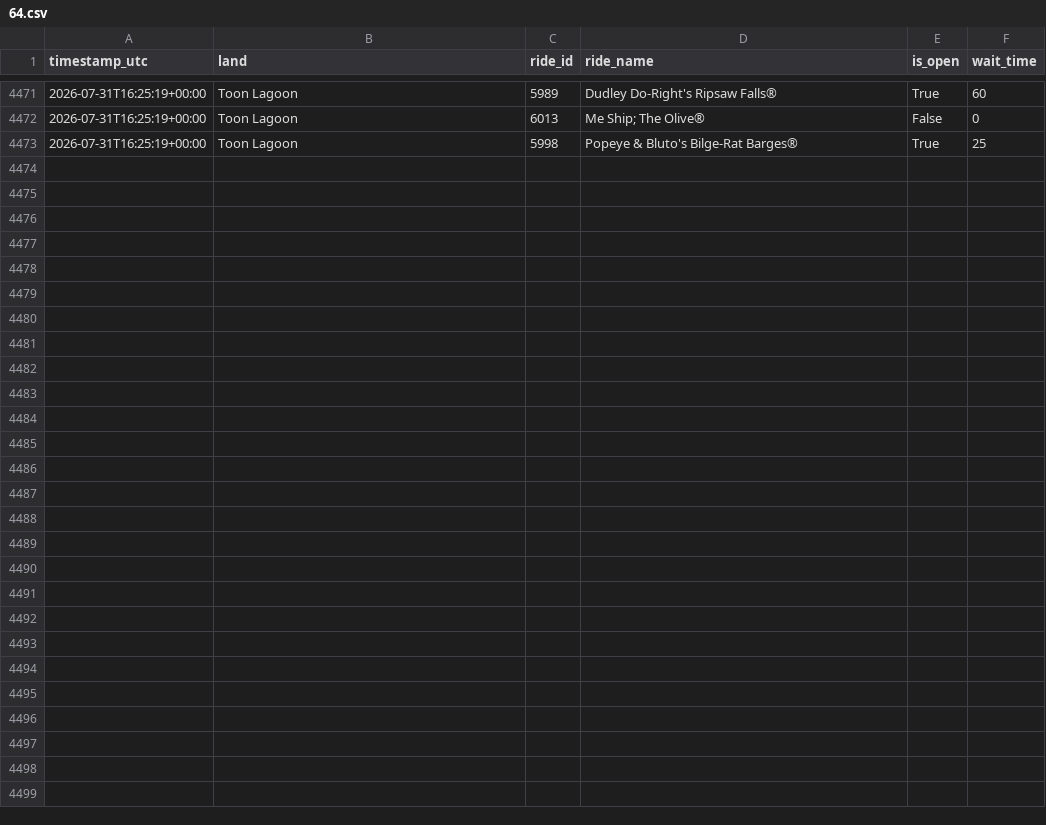
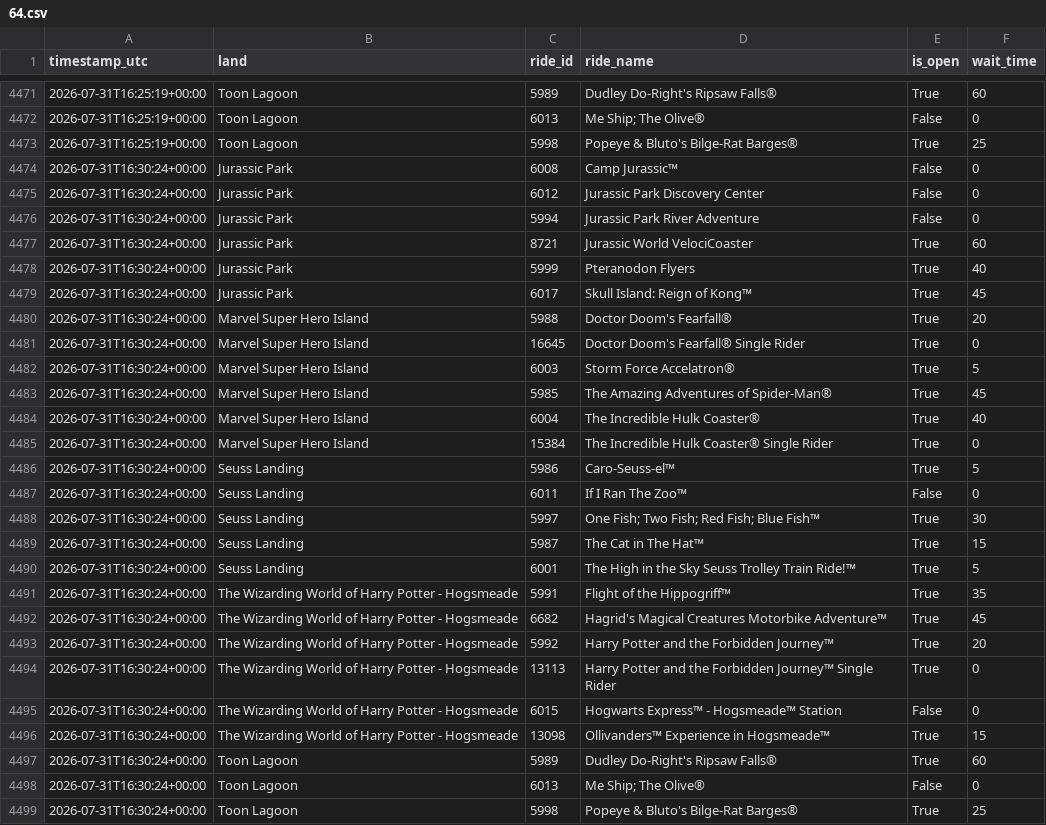
Before and after one commit to GustavoLuza/rideradar-queue-data, a CSV file: data/64.csv, drawn as a sheet; only a part is shown, gaps mark what is left out.

```diff
--- a/data/64.csv
+++ b/data/64.csv
@@ -4473 +4473,27 @@ timestamp_utc,land,ride_id,ride_name,is_open,wait_time
 2026-07-31T16:25:19+00:00,Toon Lagoon,5998,Popeye & Bluto's Bilge-Rat Barges®,True,25
+2026-07-31T16:30:24+00:00,Jurassic Park,6008,Camp Jurassic™,False,0
+2026-07-31T16:30:24+00:00,Jurassic Park,6012,Jurassic Park Discovery Center,False,0
+2026-07-31T16:30:24+00:00,Jurassic Park,5994,Jurassic Park River Adventure,False,0
+2026-07-31T16:30:24+00:00,Jurassic Park,8721,Jurassic World VelociCoaster,True,60
+2026-07-31T16:30:24+00:00,Jurassic Park,5999,Pteranodon Flyers,True,40
+2026-07-31T16:30:24+00:00,Jurassic Park,6017,Skull Island: Reign of Kong™,True,45
+2026-07-31T16:30:24+00:00,Marvel Super Hero Island,5988,Doctor Doom's Fearfall®,True,20
+2026-07-31T16:30:24+00:00,Marvel Super Hero Island,16645,Doctor Doom's Fearfall® Single Rider,True,0
+2026-07-31T16:30:24+00:00,Marvel Super Hero Island,6003,Storm Force Accelatron®,True,5
+2026-07-31T16:30:24+00:00,Marvel Super Hero Island,5985,The Amazing Adventures of Spider-Man®,True,45
+2026-07-31T16:30:24+00:00,Marvel Super Hero Island,6004,The Incredible Hulk Coaster®,True,40
+2026-07-31T16:30:24+00:00,Marvel Super Hero Island,15384,The Incredible Hulk Coaster® Single Rider,True,0
+2026-07-31T16:30:24+00:00,Seuss Landing,5986,Caro-Seuss-el™,True,5
+2026-07-31T16:30:24+00:00,Seuss Landing,6011,If I Ran The Zoo™,False,0
+2026-07-31T16:30:24+00:00,Seuss Landing,5997,One Fish; Two Fish; Red Fish; Blue Fish™,True,30
+2026-07-31T16:30:24+00:00,Seuss Landing,5987,The Cat in The Hat™,True,15
+2026-07-31T16:30:24+00:00,Seuss Landing,6001,The High in the Sky Seuss Trolley Train Ride!™,True,5
+2026-07-31T16:30:24+00:00,The Wizarding World of Harry Potter - Hogsmeade,5991,Flight of the Hippogriff™,True,35
+2026-07-31T16:30:24+00:00,The Wizarding World of Harry Potter - Hogsmeade,6682,Hagrid's Magical Creatures Motorbike Adventure™,True,45
+2026-07-31T16:30:24+00:00,The Wizarding World of Harry Potter - Hogsmeade,5992,Harry Potter and the Forbidden Journey™,True,20
+2026-07-31T16:30:24+00:00,The Wizarding World of Harry Potter - Hogsmeade,13113,Harry Potter and the Forbidden Journey™ Single Rider,True,0
+2026-07-31T16:30:24+00:00,The Wizarding World of Harry Potter - Hogsmeade,6015,Hogwarts Express™ - Hogsmeade™ Station,False,0
+2026-07-31T16:30:24+00:00,The Wizarding World of Harry Potter - Hogsmeade,13098,Ollivanders™ Experience in Hogsmeade™,True,15
+2026-07-31T16:30:24+00:00,Toon Lagoon,5989,Dudley Do-Right's Ripsaw Falls®,True,60
+2026-07-31T16:30:24+00:00,Toon Lagoon,6013,Me Ship; The Olive®,False,0
+2026-07-31T16:30:24+00:00,Toon Lagoon,5998,Popeye & Bluto's Bilge-Rat Barges®,True,25
```
Also changed, not shown: data/334.csv, data/5.csv, 6 other files.
